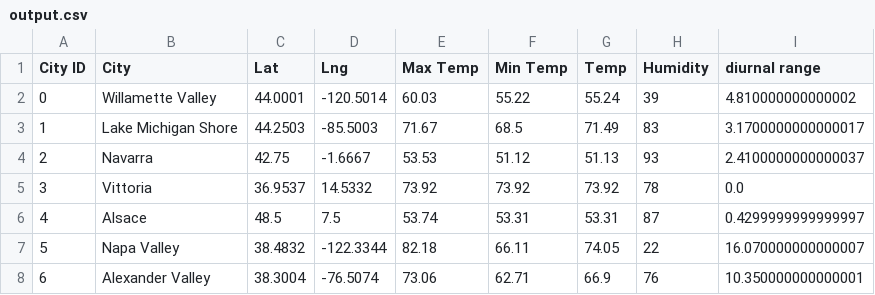
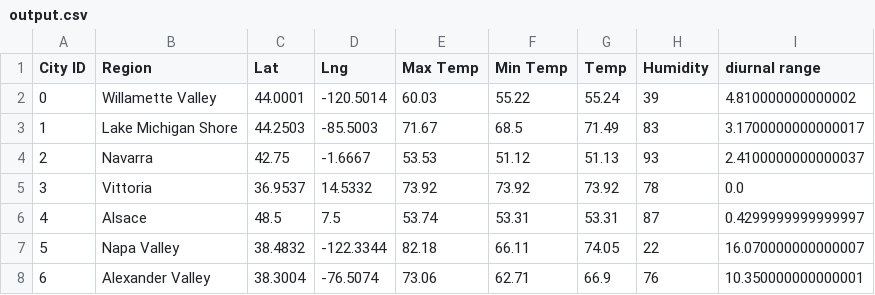
Before and after one commit to J-Schea29/ETL-Project, a CSV file: Resources/output.csv, drawn as a sheet; only a part is shown.

Commit message:
Update output.csv

```diff
--- a/Resources/output.csv
+++ b/Resources/output.csv
@@ -1,2 +1,2 @@
-City ID,City,Lat,Lng,Max Temp,Min Temp,Temp,Humidity,diurnal range
+City ID,Region,Lat,Lng,Max Temp,Min Temp,Temp,Humidity,diurnal range
 0,Willamette Valley,44.0001,-120.5014,60.03,55.22,55.24,39,4.810000000000002
```
